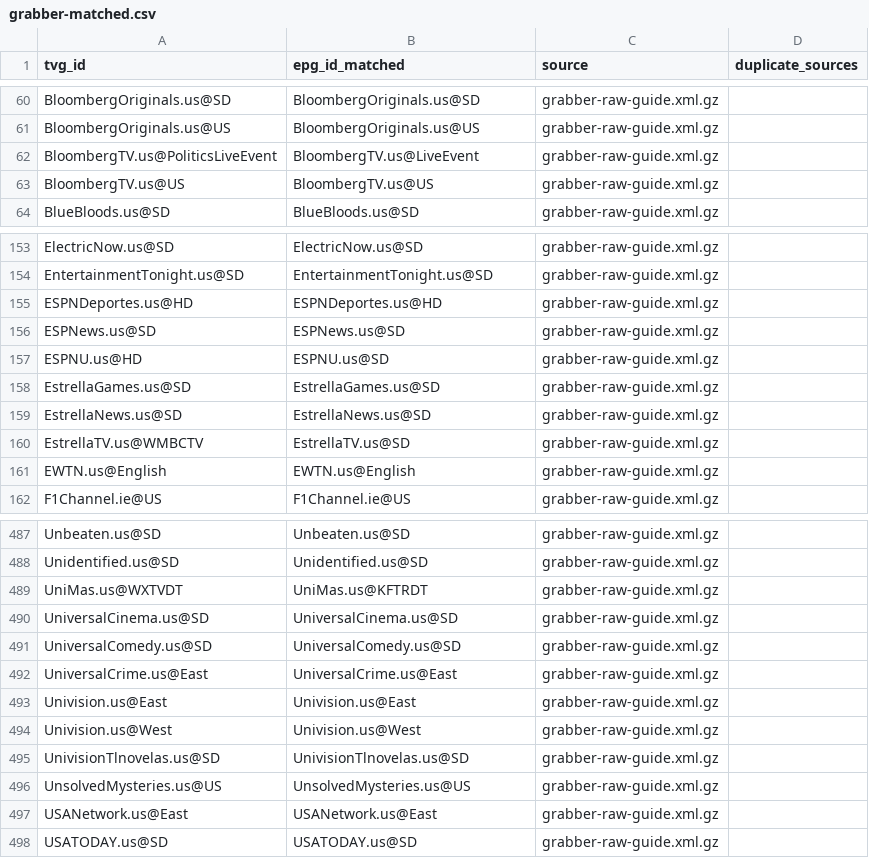
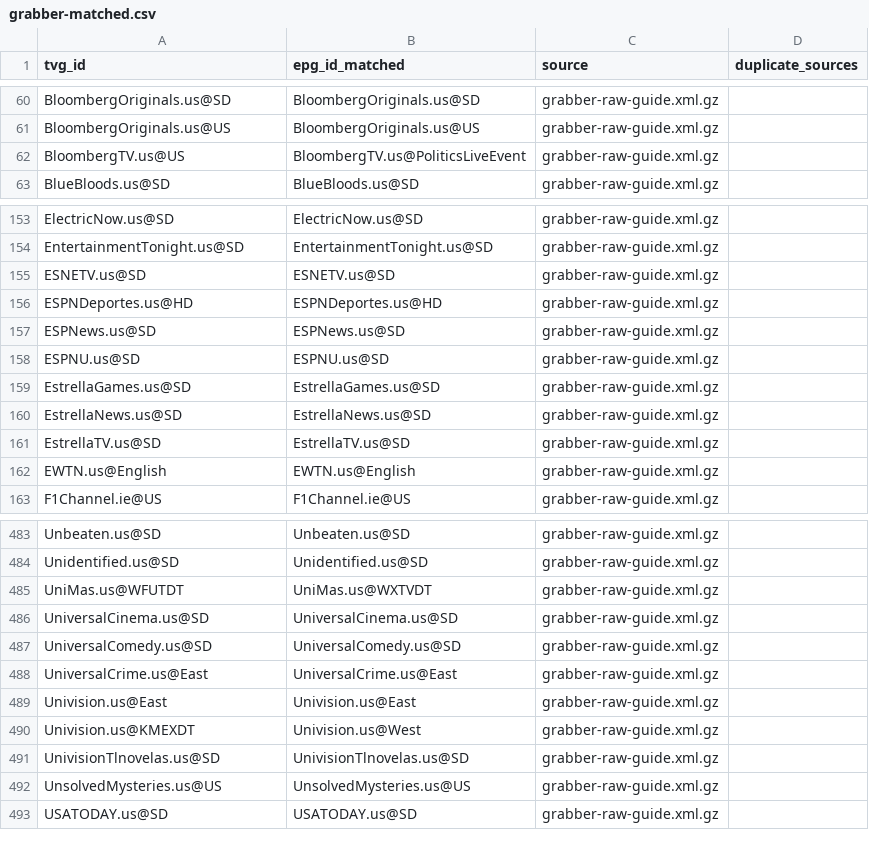
Before and after one commit to umarjamilpc/EPG-LIST-GEN, a CSV file: epgs/US/reports/grabber-matched.csv, drawn as a sheet; only a part is shown, gaps mark what is left out; the diff covers the shown part only.

```diff
--- a/epgs/US/reports/grabber-matched.csv
+++ b/epgs/US/reports/grabber-matched.csv
@@ -61,4 +61,3 @@ BloombergOriginals.us@SD,BloombergOriginals.us@SD,grabber-raw-guide.xml.gz,
 BloombergOriginals.us@US,BloombergOriginals.us@US,grabber-raw-guide.xml.gz,
-BloombergTV.us@PoliticsLiveEvent,BloombergTV.us@LiveEvent,grabber-raw-guide.xml.gz,
-BloombergTV.us@US,BloombergTV.us@US,grabber-raw-guide.xml.gz,
+BloombergTV.us@US,BloombergTV.us@PoliticsLiveEvent,grabber-raw-guide.xml.gz,
 BlueBloods.us@SD,BlueBloods.us@SD,grabber-raw-guide.xml.gz,
@@ -154,8 +154,9 @@ ElectricNow.us@SD,ElectricNow.us@SD,grabber-raw-guide.xml.gz,
 EntertainmentTonight.us@SD,EntertainmentTonight.us@SD,grabber-raw-guide.xml.gz,
+ESNETV.us@SD,ESNETV.us@SD,grabber-raw-guide.xml.gz,
 ESPNDeportes.us@HD,ESPNDeportes.us@HD,grabber-raw-guide.xml.gz,
 ESPNews.us@SD,ESPNews.us@SD,grabber-raw-guide.xml.gz,
-ESPNU.us@HD,ESPNU.us@SD,grabber-raw-guide.xml.gz,
+ESPNU.us@SD,ESPNU.us@SD,grabber-raw-guide.xml.gz,
 EstrellaGames.us@SD,EstrellaGames.us@SD,grabber-raw-guide.xml.gz,
 EstrellaNews.us@SD,EstrellaNews.us@SD,grabber-raw-guide.xml.gz,
-EstrellaTV.us@WMBCTV,EstrellaTV.us@SD,grabber-raw-guide.xml.gz,
+EstrellaTV.us@SD,EstrellaTV.us@SD,grabber-raw-guide.xml.gz,
 EWTN.us@English,EWTN.us@English,grabber-raw-guide.xml.gz,
@@ -488,3 +484,3 @@ Unbeaten.us@SD,Unbeaten.us@SD,grabber-raw-guide.xml.gz,
 Unidentified.us@SD,Unidentified.us@SD,grabber-raw-guide.xml.gz,
-UniMas.us@WXTVDT,UniMas.us@KFTRDT,grabber-raw-guide.xml.gz,
+UniMas.us@WFUTDT,UniMas.us@WXTVDT,grabber-raw-guide.xml.gz,
 UniversalCinema.us@SD,UniversalCinema.us@SD,grabber-raw-guide.xml.gz,
@@ -493,6 +489,5 @@ UniversalCrime.us@East,UniversalCrime.us@East,grabber-raw-guide.xml.gz,
 Univision.us@East,Univision.us@East,grabber-raw-guide.xml.gz,
-Univision.us@West,Univision.us@West,grabber-raw-guide.xml.gz,
+Univision.us@KMEXDT,Univision.us@West,grabber-raw-guide.xml.gz,
 UnivisionTlnovelas.us@SD,UnivisionTlnovelas.us@SD,grabber-raw-guide.xml.gz,
 UnsolvedMysteries.us@US,UnsolvedMysteries.us@US,grabber-raw-guide.xml.gz,
-USANetwork.us@East,USANetwork.us@East,grabber-raw-guide.xml.gz,
 USATODAY.us@SD,USATODAY.us@SD,grabber-raw-guide.xml.gz,
```
Also changed, not shown: 2 added rows, 7 removed rows and 16 edited cells elsewhere in this file, epgs/US/reports/merge-matched.csv, epgs/US/reports/urls-matched.csv, 12 other files.
